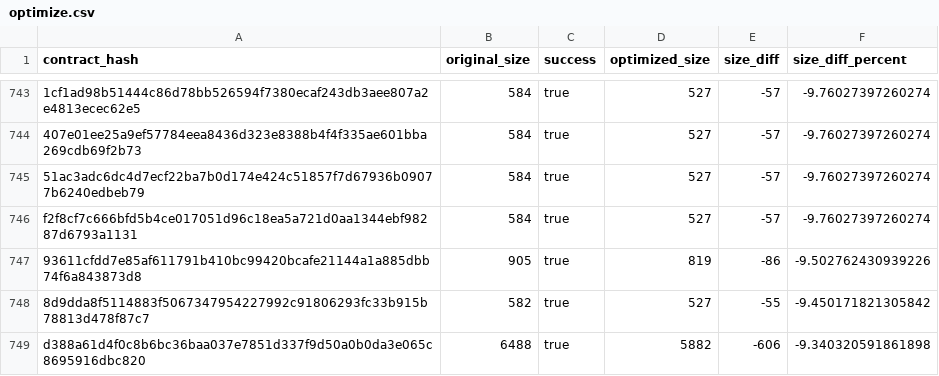
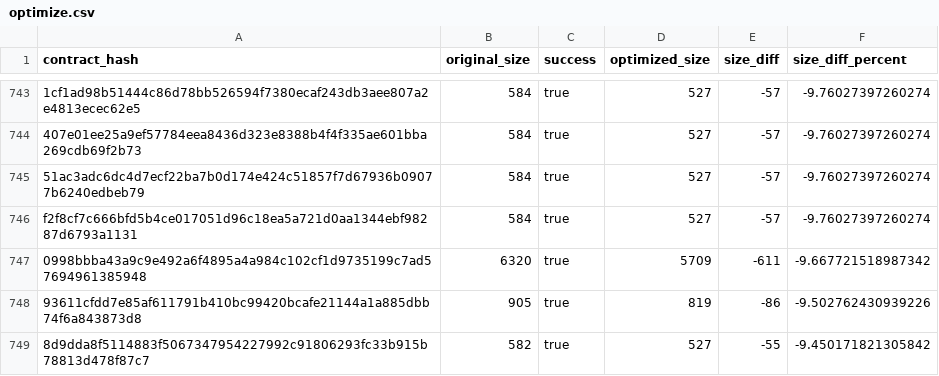
Before and after one commit to stellar-experimental/contract-wasms, a CSV file: analysis/optimize.csv, drawn as a sheet; only a part is shown, gaps mark what is left out; the shorter side is filled out with more unchanged rows; the diff names each change by its address in the sheet, - before the commit and + after, or states it on an @@ line.

```diff
--- a/analysis/optimize.csv
+++ b/analysis/optimize.csv
+row 747: 0998bbba43a9c9e492a6f4895a4a984c102cf1d9735199c7ad57694961385948 | 6320 | true | 5709 | -611 | -9.667721518987342
```
Also changed, not shown: analysis/dupe-code.csv, analysis/dupe-sections.csv, 15 other files.
